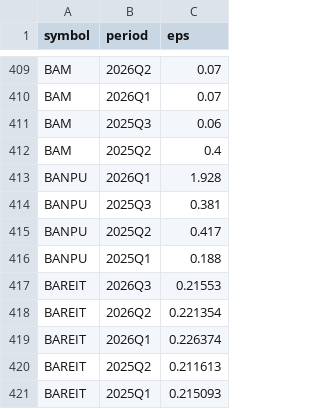
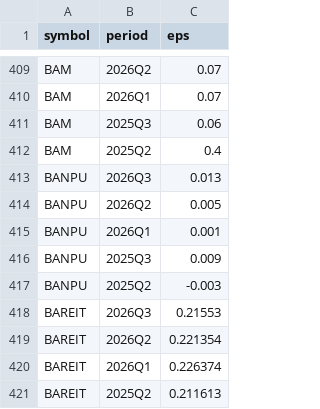
Before and after one commit to babeltechdev/thai-stock-data, a CSV file: thai_eps_quarterly_all_q4fix_TH.csv, drawn as a sheet; only a part is shown, gaps mark what is left out; the shorter side is filled out with more unchanged rows.

```diff
--- a/thai_eps_quarterly_all_q4fix_TH.csv
+++ b/thai_eps_quarterly_all_q4fix_TH.csv
@@ -412,6 +412,7 @@ BAM,2025Q3,0.06
 BAM,2025Q2,0.4
-BANPU,2026Q1,1.928
-BANPU,2025Q3,0.381
-BANPU,2025Q2,0.417
-BANPU,2025Q1,0.188
+BANPU,2026Q3,0.013
+BANPU,2026Q2,0.005
+BANPU,2026Q1,0.001
+BANPU,2025Q3,0.009
+BANPU,2025Q2,-0.003
 BAREIT,2026Q3,0.21553
```
Also changed, not shown: consensus_targets_US.csv, intrinsic_values_US_best.csv, 15 other files.
